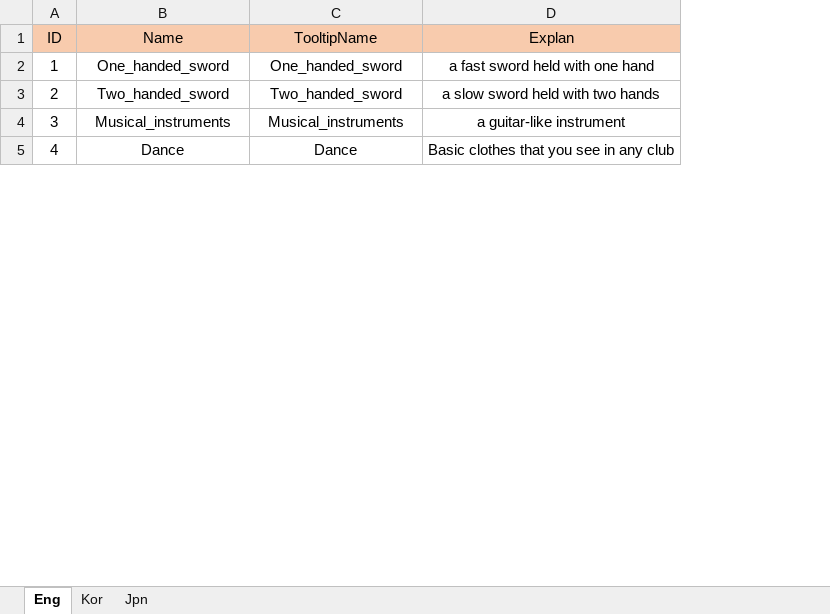
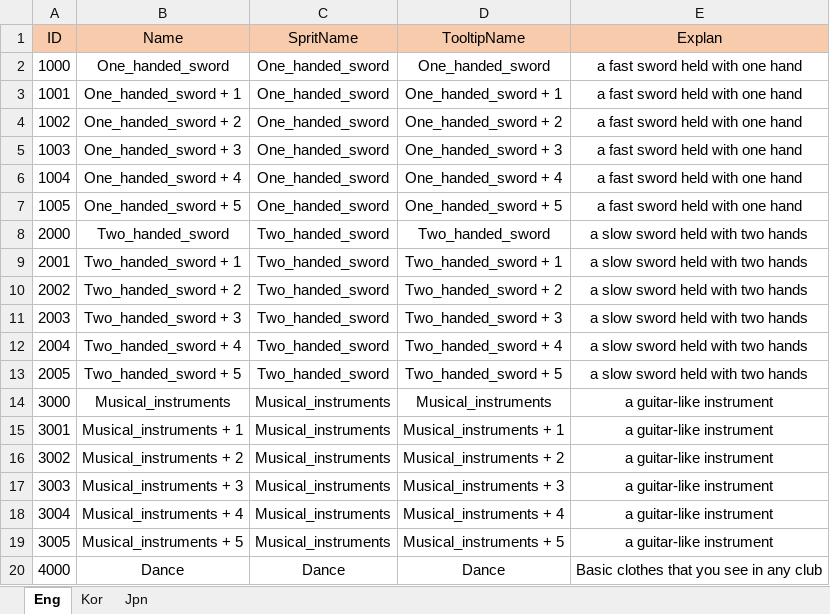
Before and after one commit to Loomip/3D-Portfolio, an Excel workbook: Assets/DataSheet/Data_Lacalize.xlsx, sheet Eng, drawn as a sheet; only a part is shown; values as stored, in another font and other column widths than the file's, no borders; addresses are those after the commit; the diff covers the shown part only; the diff names each change by its address in the sheet, - before the commit and + after, or states it on an @@ line.

```diff
--- a/Assets/DataSheet/Data_Lacalize.xlsx (sheet Eng)
+++ b/Assets/DataSheet/Data_Lacalize.xlsx (sheet Eng)
+column C (SpritName), row 2: One_handed_sword; row 8: Two_handed_sword; row 14: Musical_instruments; row 20: Dance
-A2 (ID): 1
+A2 (ID): 1000
+row 3: 1001 | One_handed_sword + 1 | One_handed_sword | One_handed_sword + 1 | a fast sword held with one hand
+row 4: 1002 | One_handed_sword + 2 | One_handed_sword | One_handed_sword + 2 | a fast sword held with one hand
+row 5: 1003 | One_handed_sword + 3 | One_handed_sword | One_handed_sword + 3 | a fast sword held with one hand
+row 6: 1004 | One_handed_sword + 4 | One_handed_sword | One_handed_sword + 4 | a fast sword held with one hand
+row 7: 1005 | One_handed_sword + 5 | One_handed_sword | One_handed_sword + 5 | a fast sword held with one hand
-A8 (ID): 2
+A8 (ID): 2000
+row 9: 2001 | Two_handed_sword + 1 | Two_handed_sword | Two_handed_sword + 1 | a slow sword held with two hands
+row 10: 2002 | Two_handed_sword + 2 | Two_handed_sword | Two_handed_sword + 2 | a slow sword held with two hands
+row 11: 2003 | Two_handed_sword + 3 | Two_handed_sword | Two_handed_sword + 3 | a slow sword held with two hands
+row 12: 2004 | Two_handed_sword + 4 | Two_handed_sword | Two_handed_sword + 4 | a slow sword held with two hands
+row 13: 2005 | Two_handed_sword + 5 | Two_handed_sword | Two_handed_sword + 5 | a slow sword held with two hands
-A14 (ID): 3
+A14 (ID): 3000
+row 15: 3001 | Musical_instruments + 1 | Musical_instruments | Musical_instruments + 1 | a guitar-like instrument
+row 16: 3002 | Musical_instruments + 2 | Musical_instruments | Musical_instruments + 2 | a guitar-like instrument
+row 17: 3003 | Musical_instruments + 3 | Musical_instruments | Musical_instruments + 3 | a guitar-like instrument
+row 18: 3004 | Musical_instruments + 4 | Musical_instruments | Musical_instruments + 4 | a guitar-like instrument
+row 19: 3005 | Musical_instruments + 5 | Musical_instruments | Musical_instruments + 5 | a guitar-like instrument
-A20 (ID): 4
+A20 (ID): 4000
```
Also changed, not shown: 25 added rows and 10 edited cells elsewhere in this sheet, sheet Kor, sheet Jpn, Assets/DataSheet/Data_Item.xlsx, Assets/DataSheet/Data_Shop.xlsx, 27 other files.
